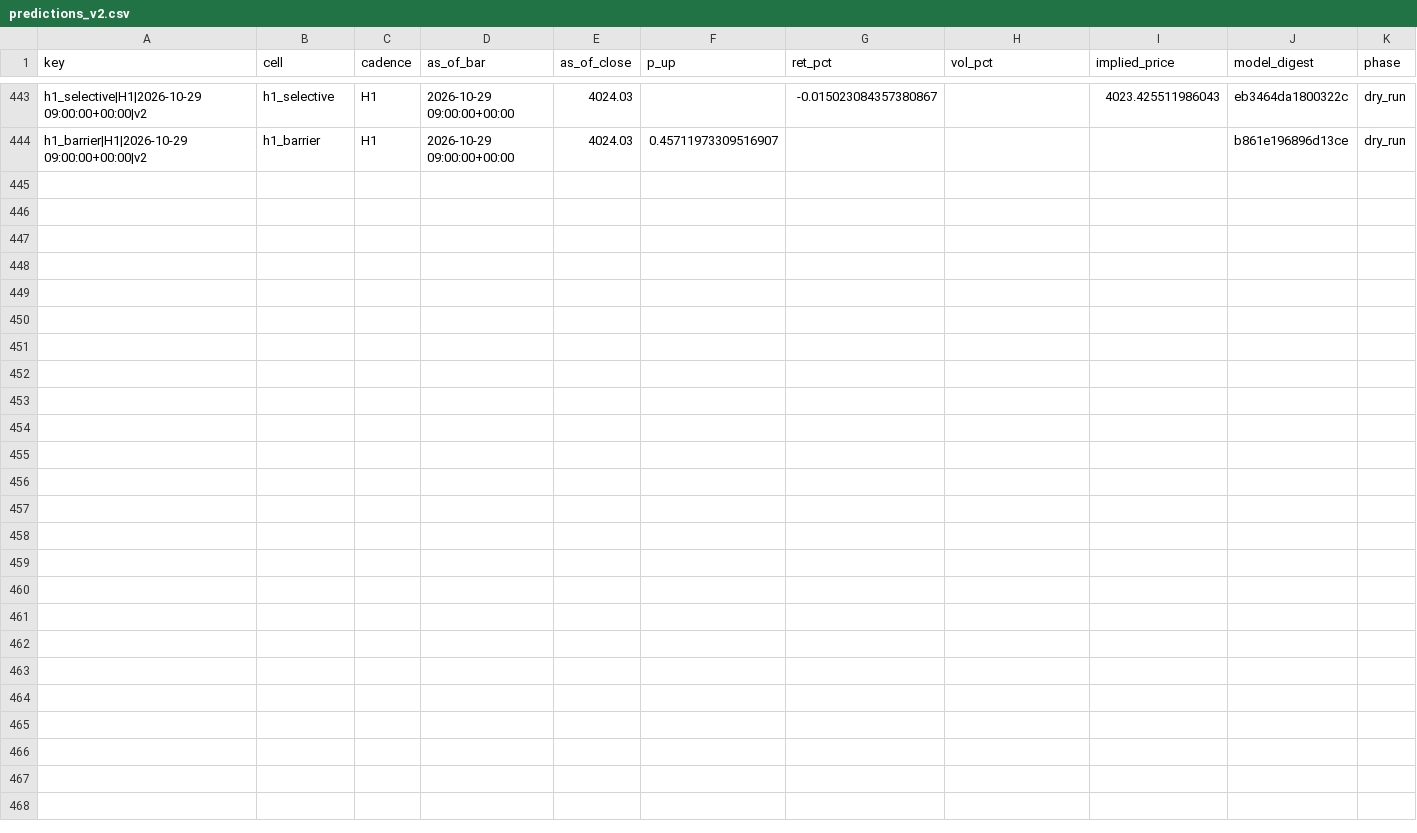
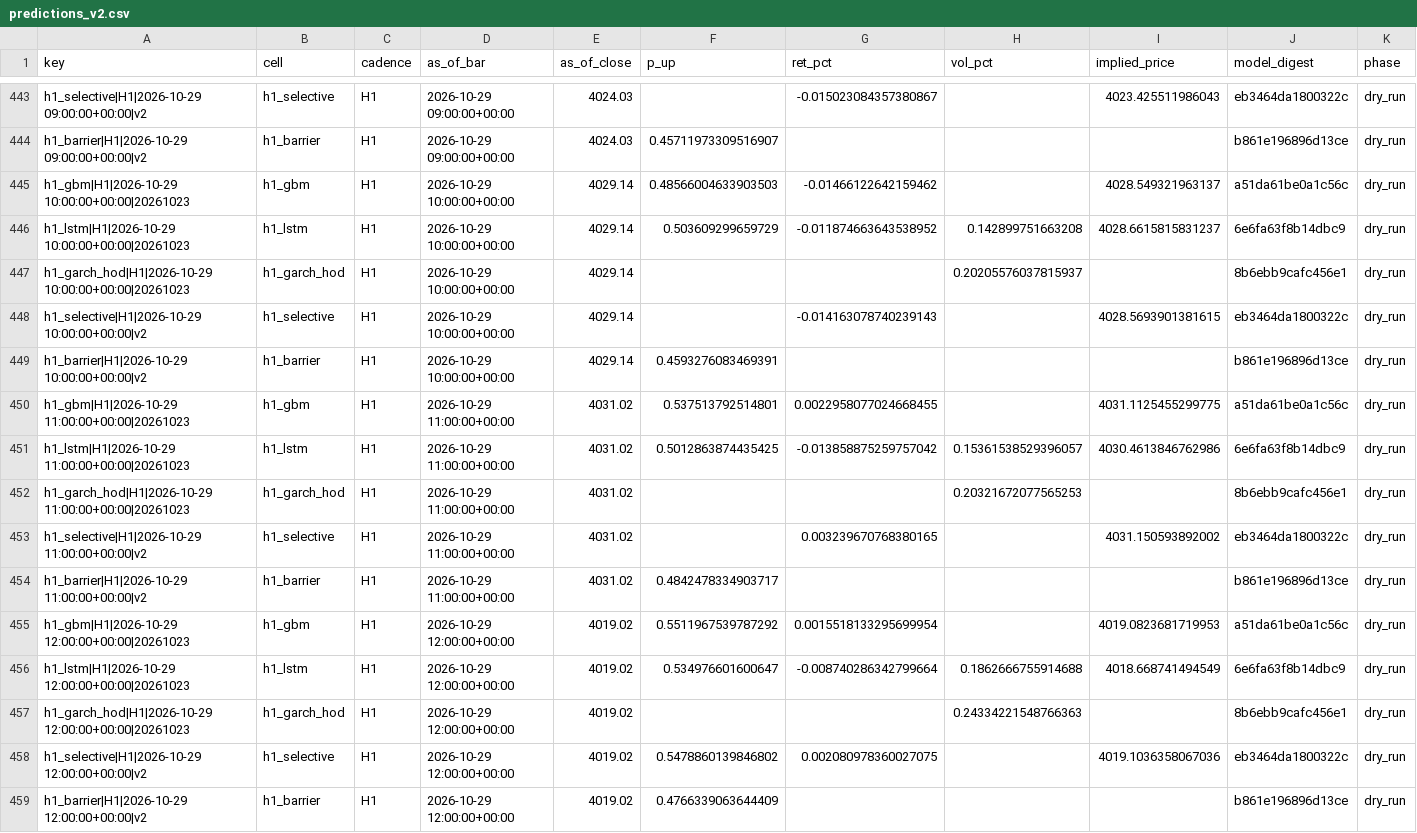
Before and after one commit to velizarMitov/EURUSD-prophet, a CSV file: results/gold/forward/predictions_v2.csv, drawn as a sheet; only a part is shown, gaps mark what is left out; rows hold the shown columns only; the diff names each change by its address in the sheet, - before the commit and + after, or states it on an @@ line.

```diff
--- a/results/gold/forward/predictions_v2.csv
+++ b/results/gold/forward/predictions_v2.csv
+row 445: h1_gbm|H1|2026-10-29 10:00:00+00:00|20261023 | h1_gbm | H1 | 2026-10-29 10:00:00+00:00 | 4029.14 | 0.48566004633903503 | -0.01466122642159462 |  | 4028.549321963137 | a51da61be0a1c56c | dry_run
+row 446: h1_lstm|H1|2026-10-29 10:00:00+00:00|20261023 | h1_lstm | H1 | 2026-10-29 10:00:00+00:00 | 4029.14 | 0.503609299659729 | -0.011874663643538952 | 0.142899751663208 | 4028.6615815831237 | 6e6fa63f8b14dbc9 | dry_run
+row 447: h1_garch_hod|H1|2026-10-29 10:00:00+00:00|20261023 | h1_garch_hod | H1 | 2026-10-29 10:00:00+00:00 | 4029.14 |  |  | 0.20205576037815937 |  | 8b6ebb9cafc456e1 | dry_run
+row 448: h1_selective|H1|2026-10-29 10:00:00+00:00|v2 | h1_selective | H1 | 2026-10-29 10:00:00+00:00 | 4029.14 |  | -0.014163078740239143 |  | 4028.5693901381615 | eb3464da1800322c | dry_run
+row 449: h1_barrier|H1|2026-10-29 10:00:00+00:00|v2 | h1_barrier | H1 | 2026-10-29 10:00:00+00:00 | 4029.14 | 0.4593276083469391 |  |  |  | b861e196896d13ce | dry_run
+row 450: h1_gbm|H1|2026-10-29 11:00:00+00:00|20261023 | h1_gbm | H1 | 2026-10-29 11:00:00+00:00 | 4031.02 | 0.537513792514801 | 0.0022958077024668455 |  | 4031.1125455299775 | a51da61be0a1c56c | dry_run
+row 451: h1_lstm|H1|2026-10-29 11:00:00+00:00|20261023 | h1_lstm | H1 | 2026-10-29 11:00:00+00:00 | 4031.02 | 0.5012863874435425 | -0.013858875259757042 | 0.15361538529396057 | 4030.4613846762986 | 6e6fa63f8b14dbc9 | dry_run
+row 452: h1_garch_hod|H1|2026-10-29 11:00:00+00:00|20261023 | h1_garch_hod | H1 | 2026-10-29 11:00:00+00:00 | 4031.02 |  |  | 0.20321672077565253 |  | 8b6ebb9cafc456e1 | dry_run
+row 453: h1_selective|H1|2026-10-29 11:00:00+00:00|v2 | h1_selective | H1 | 2026-10-29 11:00:00+00:00 | 4031.02 |  | 0.003239670768380165 |  | 4031.150593892002 | eb3464da1800322c | dry_run
+row 454: h1_barrier|H1|2026-10-29 11:00:00+00:00|v2 | h1_barrier | H1 | 2026-10-29 11:00:00+00:00 | 4031.02 | 0.4842478334903717 |  |  |  | b861e196896d13ce | dry_run
+row 455: h1_gbm|H1|2026-10-29 12:00:00+00:00|20261023 | h1_gbm | H1 | 2026-10-29 12:00:00+00:00 | 4019.02 | 0.5511967539787292 | 0.0015518133295699954 |  | 4019.0823681719953 | a51da61be0a1c56c | dry_run
+row 456: h1_lstm|H1|2026-10-29 12:00:00+00:00|20261023 | h1_lstm | H1 | 2026-10-29 12:00:00+00:00 | 4019.02 | 0.534976601600647 | -0.008740286342799664 | 0.1862666755914688 | 4018.668741494549 | 6e6fa63f8b14dbc9 | dry_run
+row 457: h1_garch_hod|H1|2026-10-29 12:00:00+00:00|20261023 | h1_garch_hod | H1 | 2026-10-29 12:00:00+00:00 | 4019.02 |  |  | 0.24334221548766363 |  | 8b6ebb9cafc456e1 | dry_run
+row 458: h1_selective|H1|2026-10-29 12:00:00+00:00|v2 | h1_selective | H1 | 2026-10-29 12:00:00+00:00 | 4019.02 | 0.5478860139846802 | 0.002080978360027075 |  | 4019.1036358067036 | eb3464da1800322c | dry_run
+row 459: h1_barrier|H1|2026-10-29 12:00:00+00:00|v2 | h1_barrier | H1 | 2026-10-29 12:00:00+00:00 | 4019.02 | 0.4766339063644409 |  |  |  | b861e196896d13ce | dry_run
```
Also changed, not shown: results/gold/forward/health.csv, results/gold/forward/predictions.csv, 10 other files.
